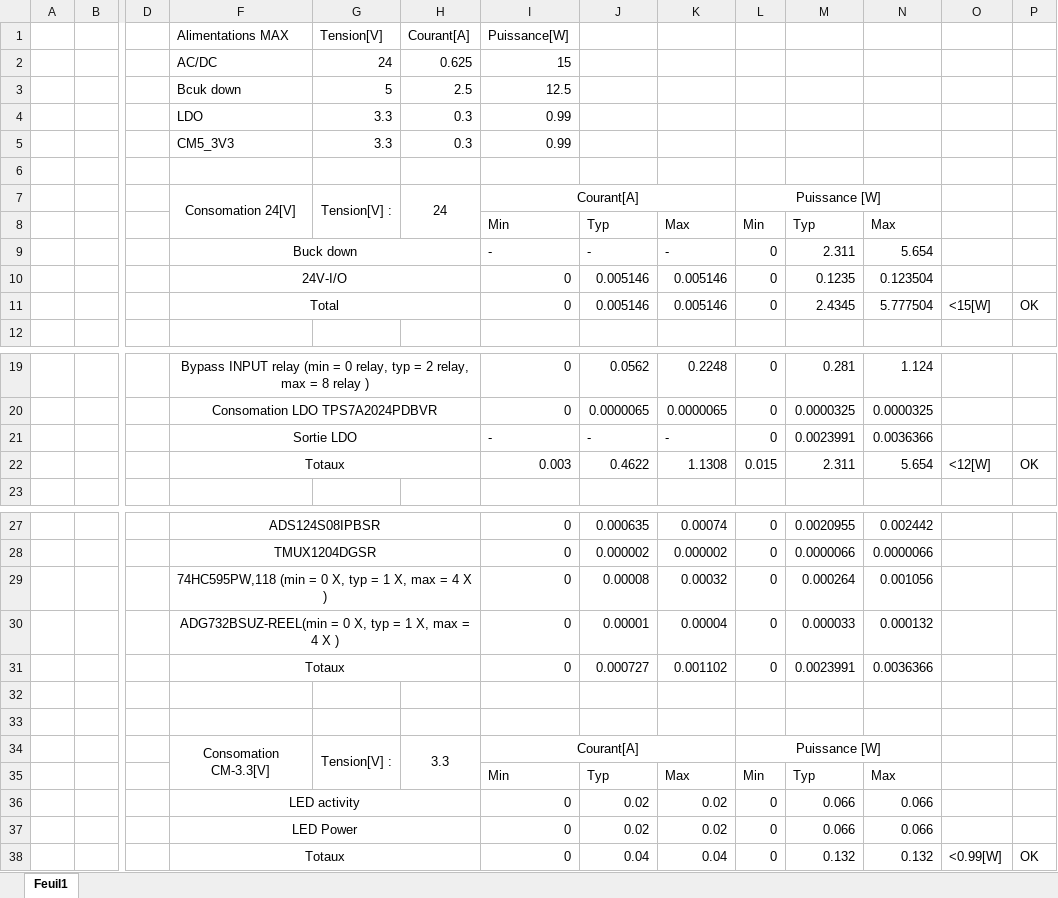
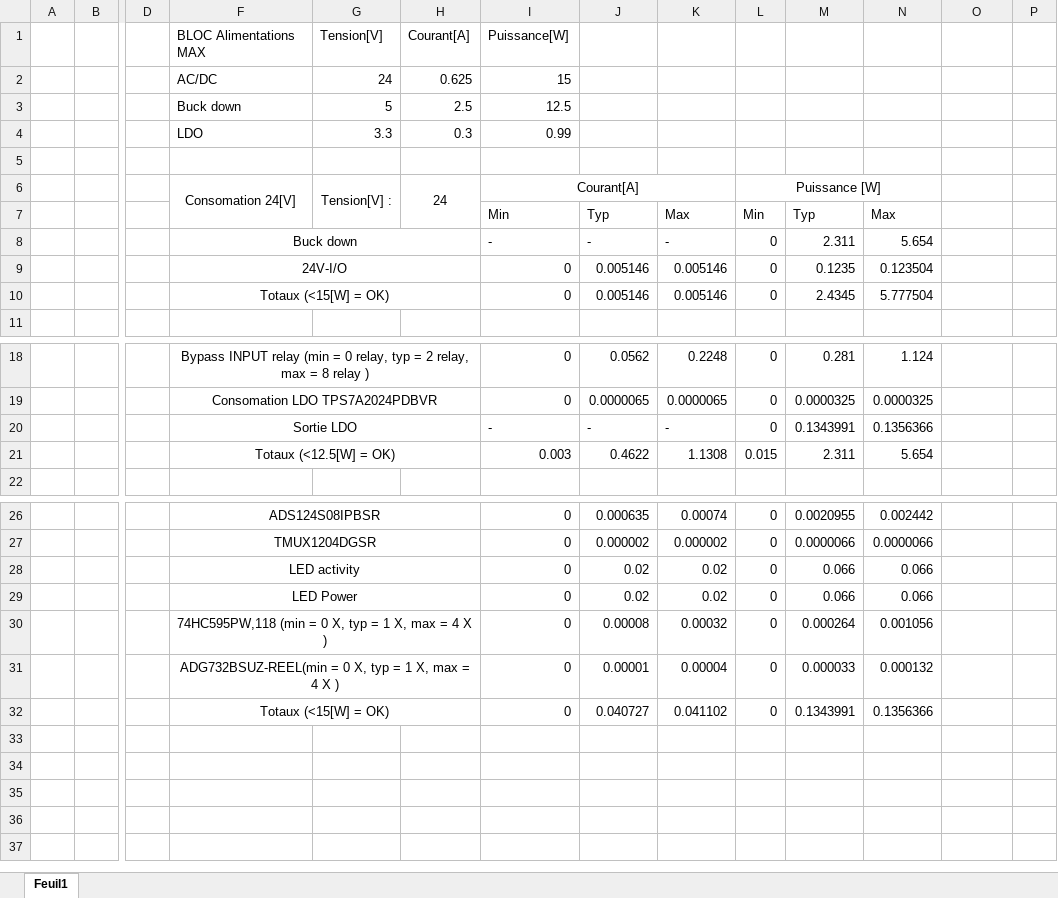
Before and after one commit to LeoMendesEsEtml/2510_RegulationChauffage, an Excel workbook: doc/Consomation Total.xlsx, sheet Feuil1, drawn as a sheet; only a part is shown, gaps mark what is left out; values as stored, in another font and other column widths than the file's, no borders; removed rows and columns are numbered as before the commit, all else as after; rows hold the shown columns only; the diff names each change by its address in the sheet, - before the commit and + after, or states it on an @@ line.

```diff
--- a/doc/Consomation Total.xlsx (sheet Feuil1)
+++ b/doc/Consomation Total.xlsx (sheet Feuil1)
-F1: Alimentations MAX
+F1: BLOC Alimentations MAX
-F3: Bcuk down
+F3: Buck down
-row 5:  |  |  | CM5_3V3 | 3.3 | 0.3 | 0.99
-F10: Total
+F10: Totaux (<15[W] = OK)
-O10: <15[W]
+O10: (empty)
-P10: OK
+P10: (empty)
-M20: 0.0023991
+M20: 0.1343991
-N20: 0.0036366
+N20: 0.1356366
-F21: Totaux
+F21: Totaux (<12.5[W] = OK)
-O21: <12[W]
+O21: (empty)
-P21: OK
+P21: (empty)
@@ row 36 moved to row 28: LED activity @@
@@ row 37 moved to row 29: LED Power @@
-row 31:  |  |  | Totaux |  |  | 0 | 0.000727 | 0.001102 | 0 | 0.0023991 | 0.0036366
-row 32: (empty)
+row 32:  |  |  | Totaux (<15[W] = OK) |  |  | 0 | 0.040727 | 0.041102 | 0 | 0.1343991 | 0.1356366
+F32:H32 merged
-row 33: (empty)
-row 34:  |  |  | Consomation CM-3.3[V] | Tension[V] : | 3.3 | Courant[A] |  |  | Puissance [W]
-row 35:  |  |  |  |  |  | Min | Typ | Max | Min | Typ | Max
-row 38:  |  |  | Totaux |  |  | 0 | 0.04 | 0.04 | 0 | 0.132 | 0.132 | <0.99[W] | OK
```
Also changed, not shown: formulas that keep their value, doc/2.Document Annexe/JDT_2510_RegulationChauffage_Mendes.xlsx, doc/2.Document Annexe/PLANIF_2510_RegulationChauffage_Mendes.xlsx, 24 other files.
